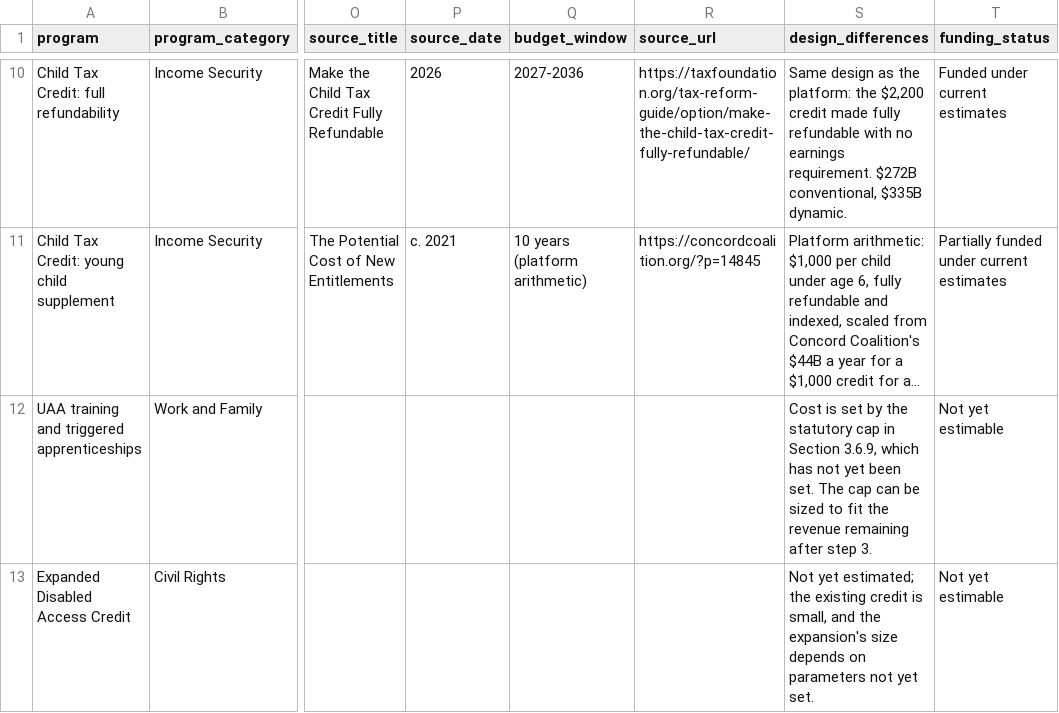
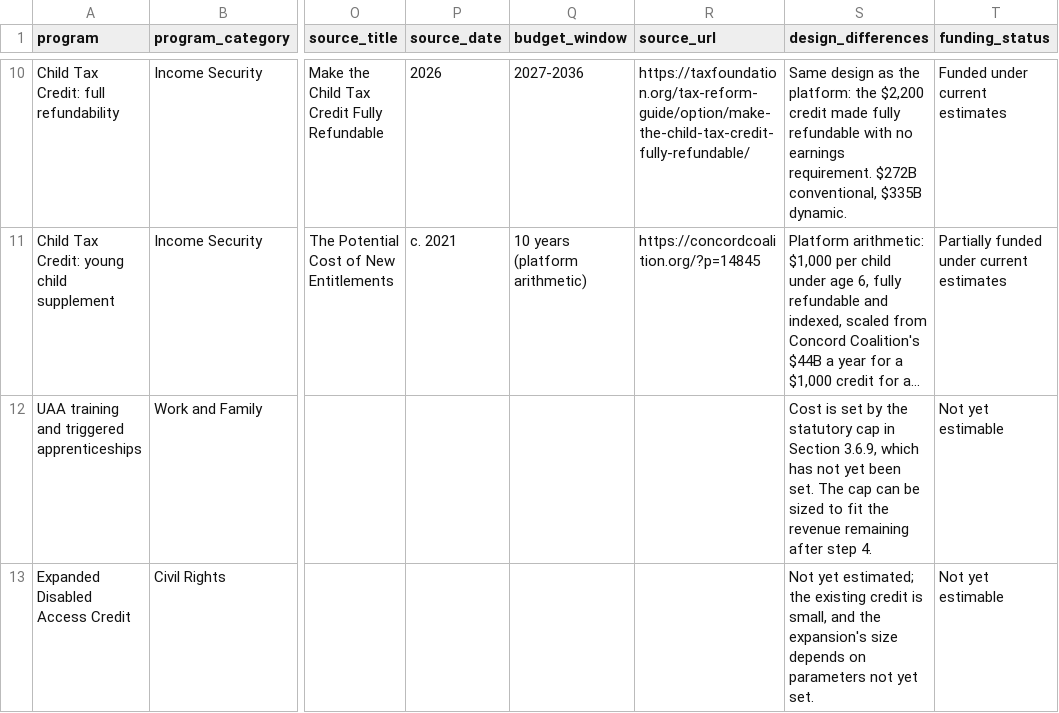
Before and after one commit to meyersgl/meyersgl.github.io, a CSV file: data/costing.csv, drawn as a sheet; only a part is shown, gaps mark what is left out; long unchanged cells end in …; the diff covers the shown part only; the diff names each change by its address in the sheet, - before the commit and + after, or states it on an @@ line.

```diff
--- a/data/costing.csv
+++ b/data/costing.csv
-S12 (design_differences): …after step 3.
+S12 (design_differences): …after step 4.
```
Also changed, not shown: 31 edited cells elsewhere in this file, 2 other files.
